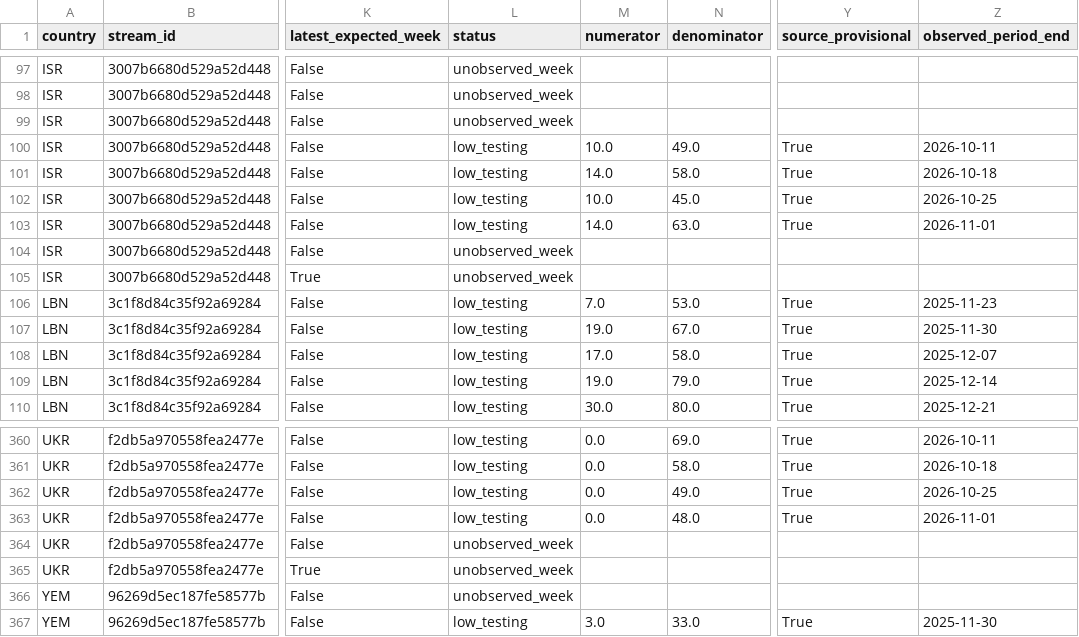
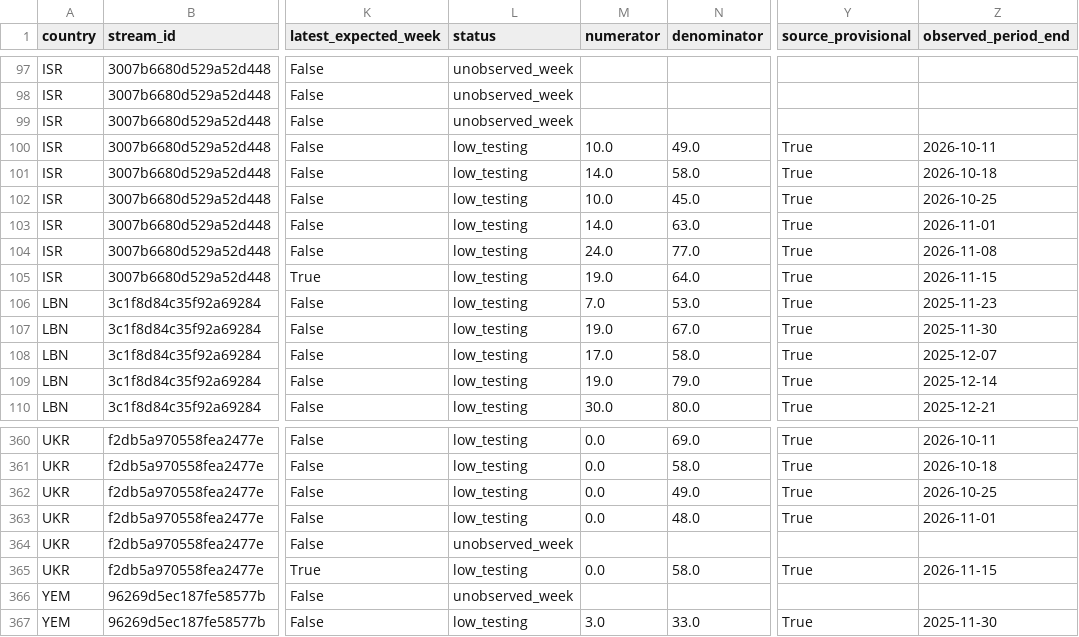
Before and after one commit to Biblejustin/correlations, a CSV file: results/monitoring/extensions/seasonal_flu_weekly.csv, drawn as a sheet; only a part is shown, gaps mark what is left out; the diff names each change by its address in the sheet, - before the commit and + after, or states it on an @@ line.

```diff
--- a/results/monitoring/extensions/seasonal_flu_weekly.csv
+++ b/results/monitoring/extensions/seasonal_flu_weekly.csv
-L104:L105 (status): unobserved_week
+L104:L105 (status): low_testing
-M104 (numerator): (empty)
+M104 (numerator): 24.0
-N104 (denominator): (empty)
+N104 (denominator): 77.0
-Y104:Y105 (source_provisional): (empty)
+Y104:Y105 (source_provisional): True
-Z104 (observed_period_end): (empty)
+Z104 (observed_period_end): 2026-11-08
-M105 (numerator): (empty)
+M105 (numerator): 19.0
-N105 (denominator): (empty)
+N105 (denominator): 64.0
-Z105 (observed_period_end): (empty)
+Z105 (observed_period_end): 2026-11-15
-L365 (status): unobserved_week
+L365 (status): low_testing
-M365 (numerator): (empty)
+M365 (numerator): 0.0
-N365 (denominator): (empty)
+N365 (denominator): 58.0
-Y365 (source_provisional): (empty)
+Y365 (source_provisional): True
-Z365 (observed_period_end): (empty)
+Z365 (observed_period_end): 2026-11-15
```
Also changed, not shown: data/flares_swpc.csv, data/israel_monitoring/israel-rain-agriculture/data/water_covariates_reported.csv, 51 other files.
